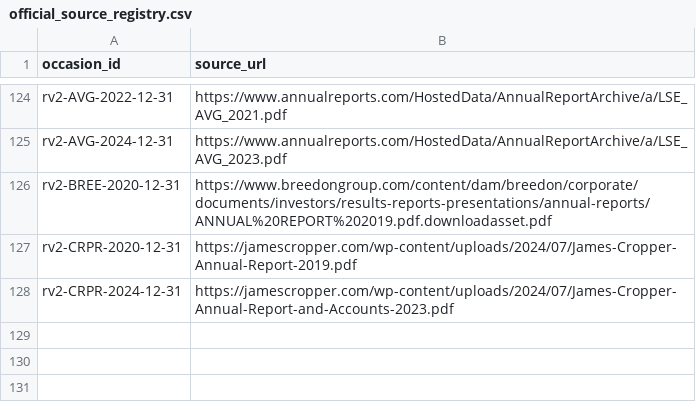
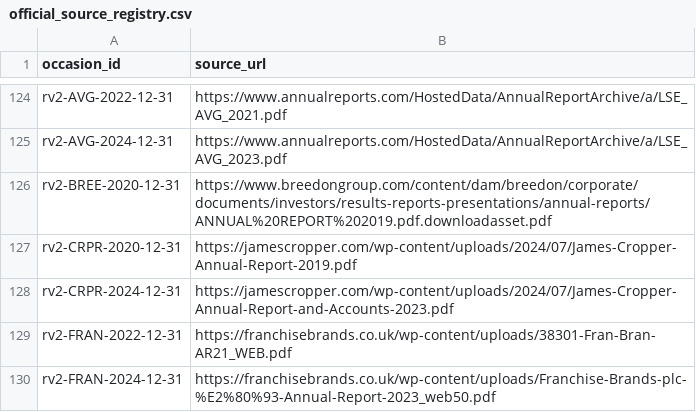
Before and after one commit to roseattridge-gif/piotw-intelligence, a CSV file: data/restructuring_v2/official_source_registry.csv, drawn as a sheet; only a part is shown, gaps mark what is left out.

```diff
--- a/data/restructuring_v2/official_source_registry.csv
+++ b/data/restructuring_v2/official_source_registry.csv
@@ -128 +128,3 @@ rv2-CRPR-2020-12-31,https://jamescropper.com/wp-content/uploads/2024/07/James-Cr
 rv2-CRPR-2024-12-31,https://jamescropper.com/wp-content/uploads/2024/07/James-Cropper-Annual-Report-and-Accounts-2023.pdf
+rv2-FRAN-2022-12-31,https://franchisebrands.co.uk/wp-content/uploads/38301-Fran-Bran-AR21_WEB.pdf
+rv2-FRAN-2024-12-31,https://franchisebrands.co.uk/wp-content/uploads/Franchise-Brands-plc-%E2%80%93-Annual-Report-2023_web50.pdf
```
Also changed, not shown: data/restructuring_v2/source_availability_overrides.csv, 2 other files.
